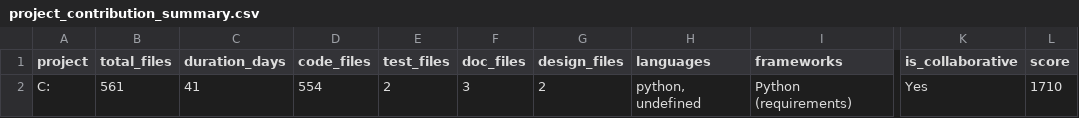
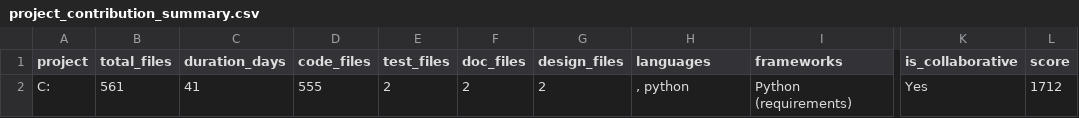
Before and after one commit to COSC-499-W2025/capstone-project-team-16, a CSV file: src/out/project_contribution_summary.csv, drawn as a sheet; only a part is shown, gaps mark what is left out; the diff names each change by its address in the sheet, - before the commit and + after, or states it on an @@ line.

```diff
--- a/src/out/project_contribution_summary.csv
+++ b/src/out/project_contribution_summary.csv
-D2 (code_files): 554
+D2 (code_files): 555
-F2 (doc_files): 3
+F2 (doc_files): 2
-H2 (languages): python, undefined
+H2 (languages): , python
-L2 (score): 1710
+L2 (score): 1712
```
Also changed, not shown: 1 other file.
